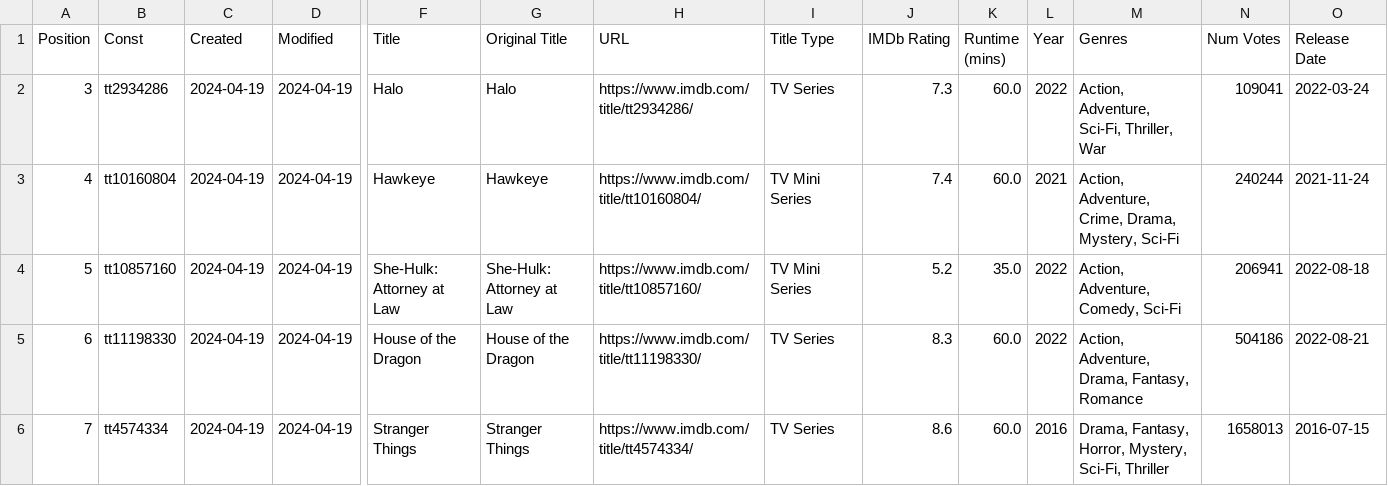
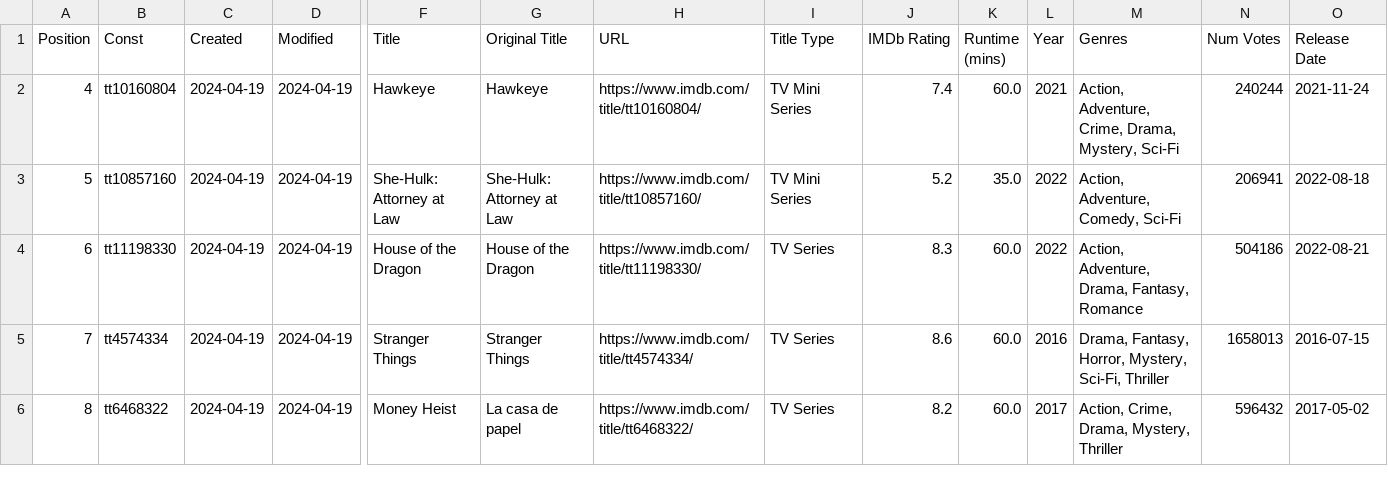
Before and after one commit to Ns81000/WHATSUP, a CSV file: data/series.csv, drawn as a sheet; only a part is shown, gaps mark what is left out; the shorter side is filled out with more unchanged rows; rows hold the shown columns only; the diff names each change by its address in the sheet, - before the commit and + after, or states it on an @@ line.

```diff
--- a/data/series.csv
+++ b/data/series.csv
-row 2: 3 | tt2934286 | 2024-04-19 | 2024-04-19 | Halo | Halo | https://www.imdb.com/title/tt2934286/ | TV Series | 7.3 | 60.0 | 2022 | Action, Adventure, Sci-Fi, Thriller, War | 109041 | 2022-03-24
```
Also changed, not shown: data/movies.csv, 12 other files.
